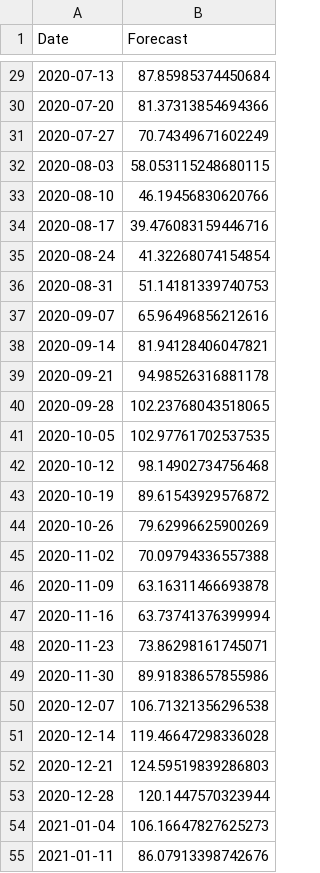
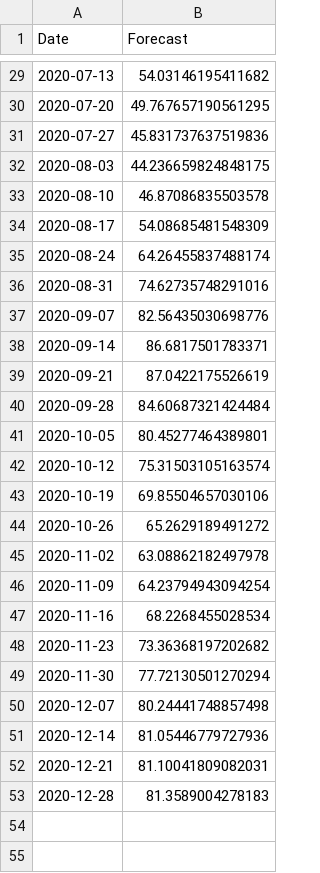
Before and after one commit to Varada645/Internship_time_Series, a CSV file: time_series_results/lstm_upgraded/Giardiasis_forecast.csv, drawn as a sheet; only a part is shown, gaps mark what is left out; the diff covers the shown part only.

```diff
--- a/time_series_results/lstm_upgraded/Giardiasis_forecast.csv
+++ b/time_series_results/lstm_upgraded/Giardiasis_forecast.csv
@@ -29,27 +29,25 @@ Date,Forecast
-2020-07-13,87.85985374450684
-2020-07-20,81.37313854694366
-2020-07-27,70.74349671602249
-2020-08-03,58.053115248680115
-2020-08-10,46.19456830620766
-2020-08-17,39.476083159446716
-2020-08-24,41.32268074154854
-2020-08-31,51.14181339740753
-2020-09-07,65.96496856212616
-2020-09-14,81.94128406047821
-2020-09-21,94.98526316881178
-2020-09-28,102.23768043518065
-2020-10-05,102.97761702537535
-2020-10-12,98.14902734756468
-2020-10-19,89.61543929576872
-2020-10-26,79.62996625900269
-2020-11-02,70.09794336557388
-2020-11-09,63.16311466693878
-2020-11-16,63.73741376399994
-2020-11-23,73.86298161745071
-2020-11-30,89.91838657855986
-2020-12-07,106.71321356296538
-2020-12-14,119.46647298336028
-2020-12-21,124.59519839286803
-2020-12-28,120.1447570323944
-2021-01-04,106.16647827625273
-2021-01-11,86.07913398742676
+2020-07-13,54.03146195411682
+2020-07-20,49.767657190561295
+2020-07-27,45.831737637519836
+2020-08-03,44.236659824848175
+2020-08-10,46.87086835503578
+2020-08-17,54.08685481548309
+2020-08-24,64.26455837488174
+2020-08-31,74.62735748291016
+2020-09-07,82.56435030698776
+2020-09-14,86.6817501783371
+2020-09-21,87.0422175526619
+2020-09-28,84.60687321424484
+2020-10-05,80.45277464389801
+2020-10-12,75.31503105163574
+2020-10-19,69.85504657030106
+2020-10-26,65.2629189491272
+2020-11-02,63.08862182497978
+2020-11-09,64.23794943094254
+2020-11-16,68.2268455028534
+2020-11-23,73.36368197202682
+2020-11-30,77.72130501270294
+2020-12-07,80.24441748857498
+2020-12-14,81.05446779727936
+2020-12-21,81.10041809082031
+2020-12-28,81.3589004278183
```
Also changed, not shown: 50 removed rows and 27 edited cells elsewhere in this file, time_series_results/arima/Giardiasis_forecast_2021.csv, time_series_results/arima/chickenpox_forecast_2021.csv, 26 other files.
